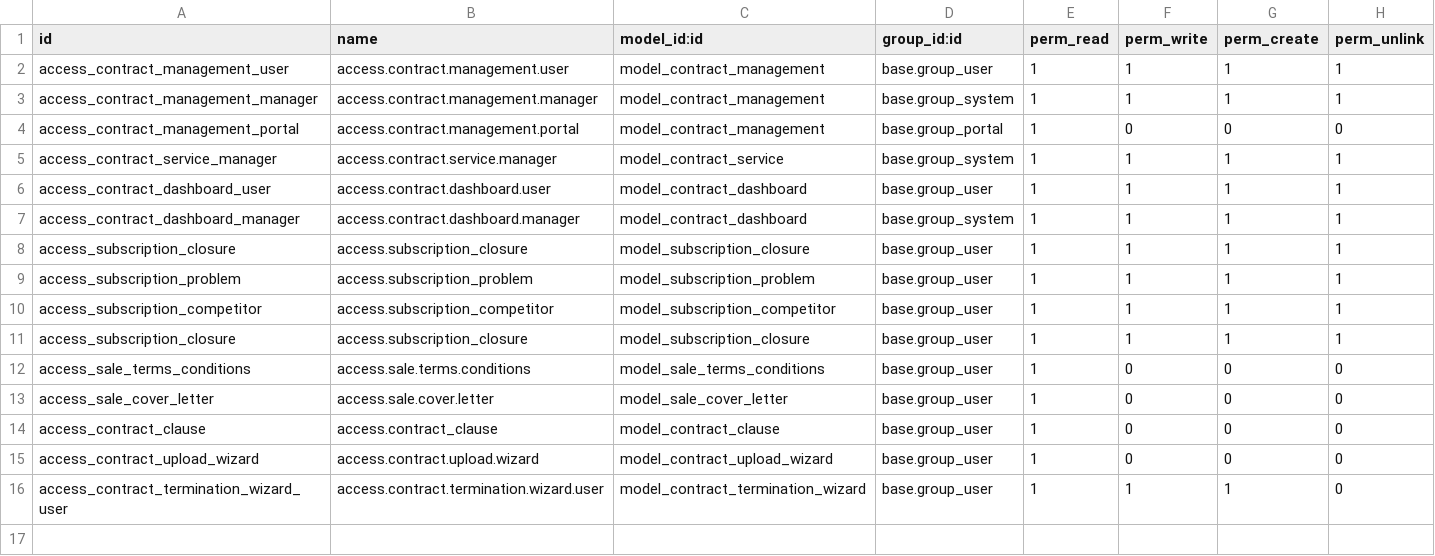
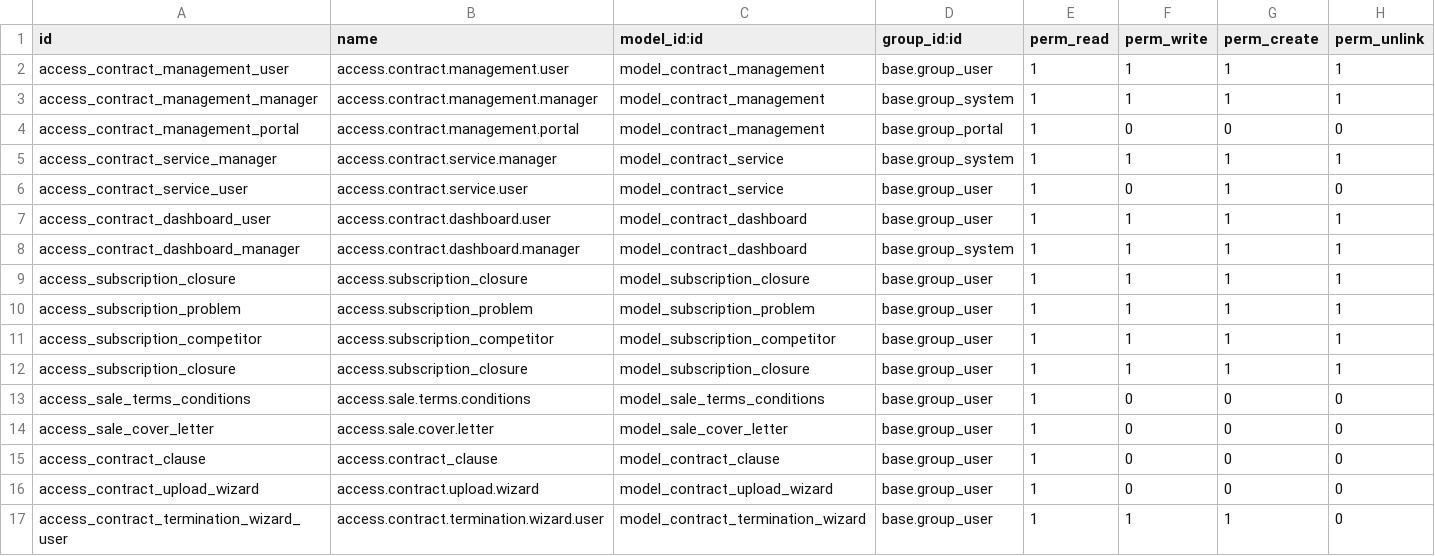
Before and after one commit to redeslitorales/contract_management, a CSV file: security/ir.model.access.csv, drawn as a sheet.

```diff
--- a/security/ir.model.access.csv
+++ b/security/ir.model.access.csv
@@ -5,2 +5,3 @@ access_contract_management_portal,access.contract.management.portal,model_contra
 access_contract_service_manager,access.contract.service.manager,model_contract_service,base.group_system,1,1,1,1
+access_contract_service_user,access.contract.service.user,model_contract_service,base.group_user,1,0,1,0
 access_contract_dashboard_user,access.contract.dashboard.user,model_contract_dashboard,base.group_user,1,1,1,1
```
Also changed, not shown: 11 other files.
